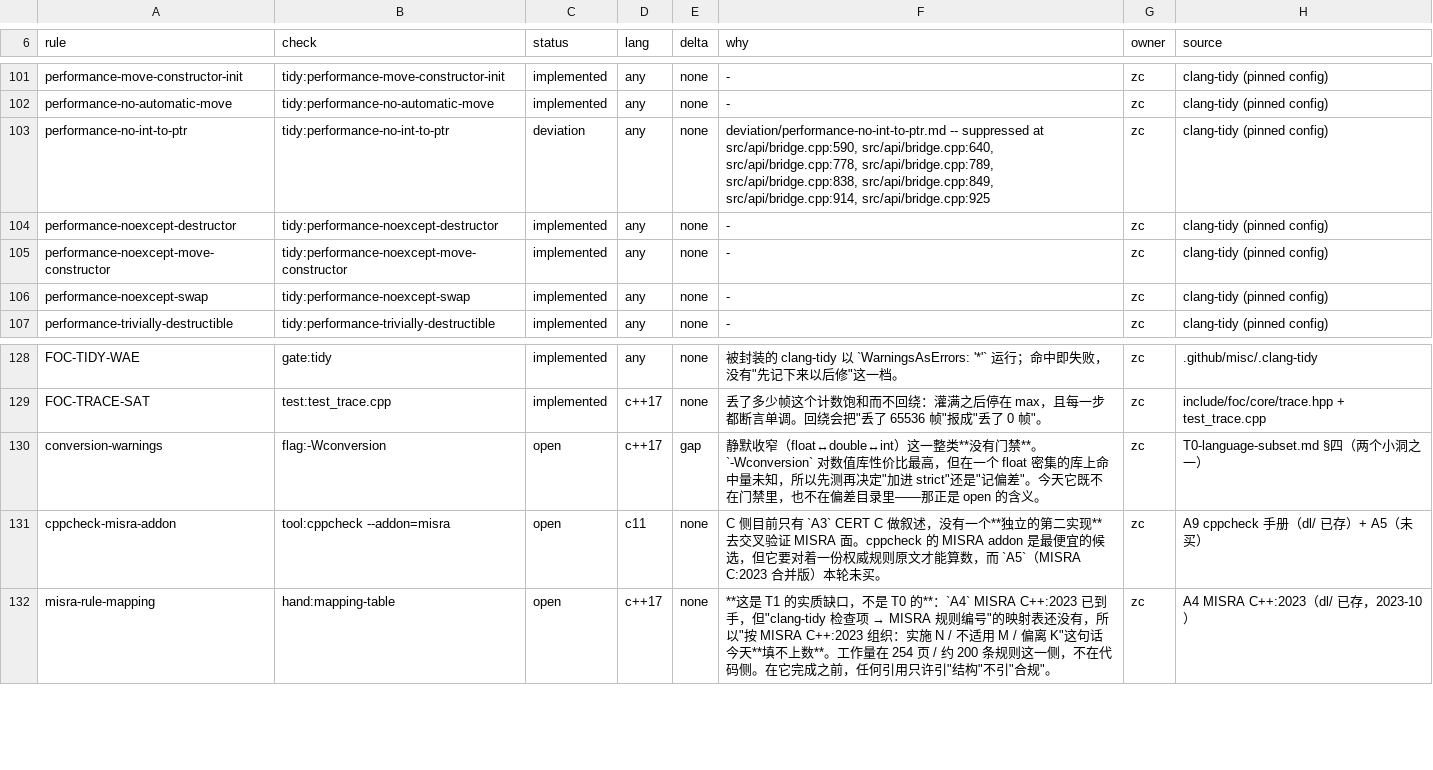
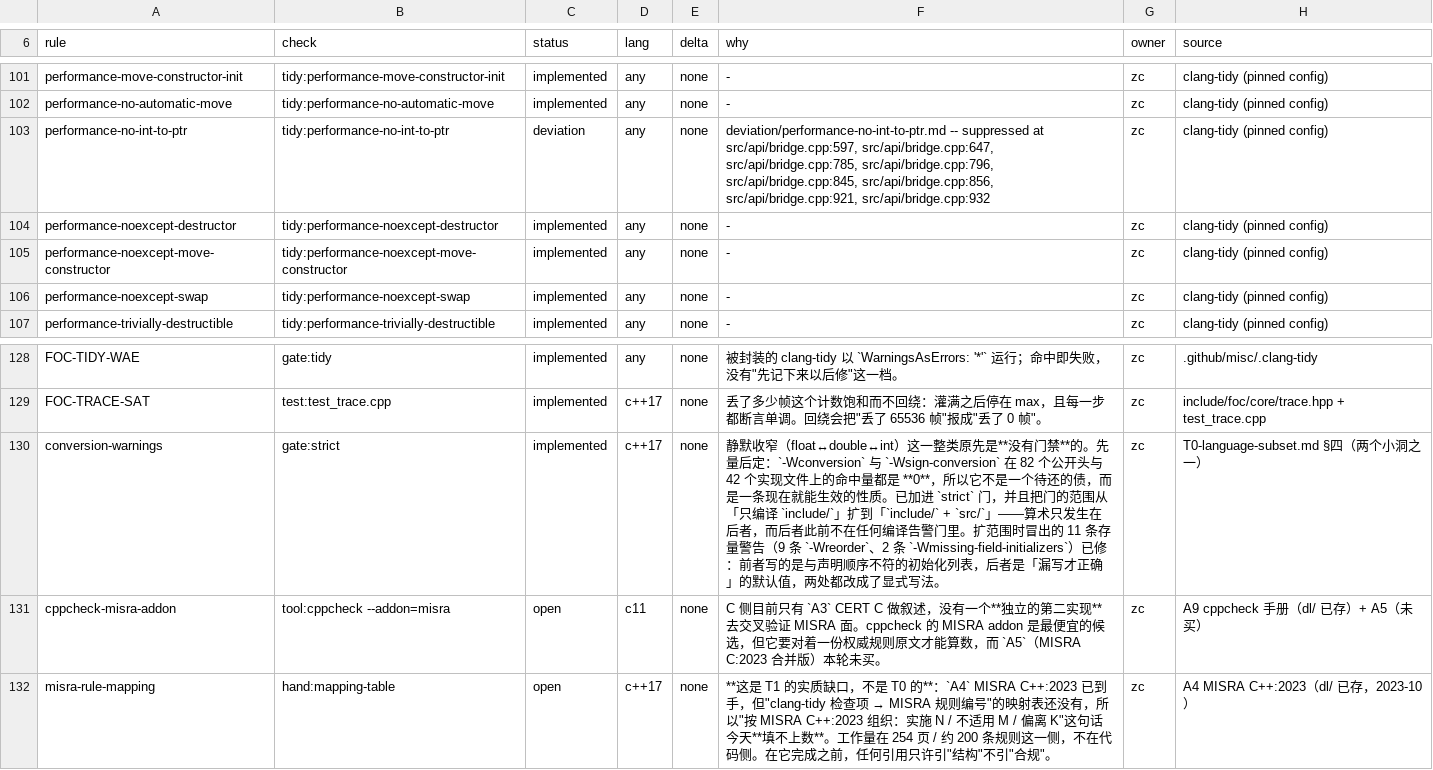
Before and after one commit to zc0718/foc, a TSV file: tools/compliance/rules.tsv, drawn as a sheet; only a part is shown, gaps mark what is left out.

Commit message:
feat(strict:shield): compile the translation units, and refuse silent narrowing
`strict` compiled `include/` only, so `src/` -- the only place where arithmetic
actually happens -- was covered by no warning gate. Turning the gate on there
found eleven warnings that nobody was looking at: nine `-Wreorder` in one
constructor, and two aggregates whose last member was correct only because it had
been forgotten (an omitted member is value-initialised, so the next field
appended to that struct would also have been swallowed).

-Wconversion and -Wsign-conversion measured zero on 82 headers and 42 sources
before being switched on, so `conversion-warnings` is now enforced rather than
open. 857/857 cases, coverage unchanged.

```diff
--- a/tools/compliance/rules.tsv
+++ b/tools/compliance/rules.tsv
@@ -102,3 +102,3 @@ performance-move-constructor-init	tidy:performance-move-constructor-init	impleme
 performance-no-automatic-move	tidy:performance-no-automatic-move	implemented	any	none	-	zc	clang-tidy (pinned config)
-performance-no-int-to-ptr	tidy:performance-no-int-to-ptr	deviation	any	none	deviation/performance-no-int-to-ptr.md -- suppressed at src/api/bridge.cpp:590, src/api/bridge.cpp:640, src/api/bridge.cpp:778, src/api/bridge.cpp:789, src/api/bridge.cpp:838, src/api/bridge.cpp:849, src/api/bridge.cpp:914, src/api/bridge.cpp:925	zc	clang-tidy (pinned config)
+performance-no-int-to-ptr	tidy:performance-no-int-to-ptr	deviation	any	none	deviation/performance-no-int-to-ptr.md -- suppressed at src/api/bridge.cpp:597, src/api/bridge.cpp:647, src/api/bridge.cpp:785, src/api/bridge.cpp:796, src/api/bridge.cpp:845, src/api/bridge.cpp:856, src/api/bridge.cpp:921, src/api/bridge.cpp:932	zc	clang-tidy (pinned config)
 performance-noexcept-destructor	tidy:performance-noexcept-destructor	implemented	any	none	-	zc	clang-tidy (pinned config)
@@ -129,3 +129,3 @@ FOC-TIDY-WAE	gate:tidy	implemented	any	none	被封装的 clang-tidy 以 `Warning
 FOC-TRACE-SAT	test:test_trace.cpp	implemented	c++17	none	"丢了多少帧"这个计数饱和而不回绕：灌满之后停在 max，且每一步都断言单调。回绕会把"丢了 65536 帧"报成"丢了 0 帧"。	zc	include/foc/core/trace.hpp + test_trace.cpp
-conversion-warnings	flag:-Wconversion	open	c++17	gap	静默收窄（float↔double↔int）这一整类**没有门禁**。`-Wconversion` 对数值库性价比最高，但在一个 float 密集的库上命中量未知，所以先测再决定"加进 strict"还是"记偏差"。今天它既不在门禁里，也不在偏差目录里——那正是 open 的含义。	zc	T0-language-subset.md §四（两个小洞之一）
+conversion-warnings	gate:strict	implemented	c++17	none	静默收窄（float↔double↔int）这一整类原先是**没有门禁**的。先量后定：`-Wconversion` 与 `-Wsign-conversion` 在 82 个公开头与 42 个实现文件上的命中量都是 **0**，所以它不是一个待还的债，而是一条现在就能生效的性质。已加进 `strict` 门，并且把门的范围从「只编译 `include/`」扩到「`include/` + `src/`」——算术只发生在后者，而后者此前不在任何编译告警门里。扩范围时冒出的 11 条存量警告（9 条 `-Wreorder`、2 条 `-Wmissing-field-initializers`）已修：前者写的是与声明顺序不符的初始化列表，后者是「漏写才正确」的默认值，两处都改成了显式写法。	zc	T0-language-subset.md §四（两个小洞之一）
 cppcheck-misra-addon	tool:cppcheck --addon=misra	open	c11	none	C 侧目前只有 `A3` CERT C 做叙述，没有一个**独立的第二实现**去交叉验证 MISRA 面。cppcheck 的 MISRA addon 是最便宜的候选，但它要对着一份权威规则原文才能算数，而 `A5`（MISRA C:2023 合并版）本轮未买。	zc	A9 cppcheck 手册（dl/ 已存）+ A5（未买）
```
Also changed, not shown: 7 other files.
